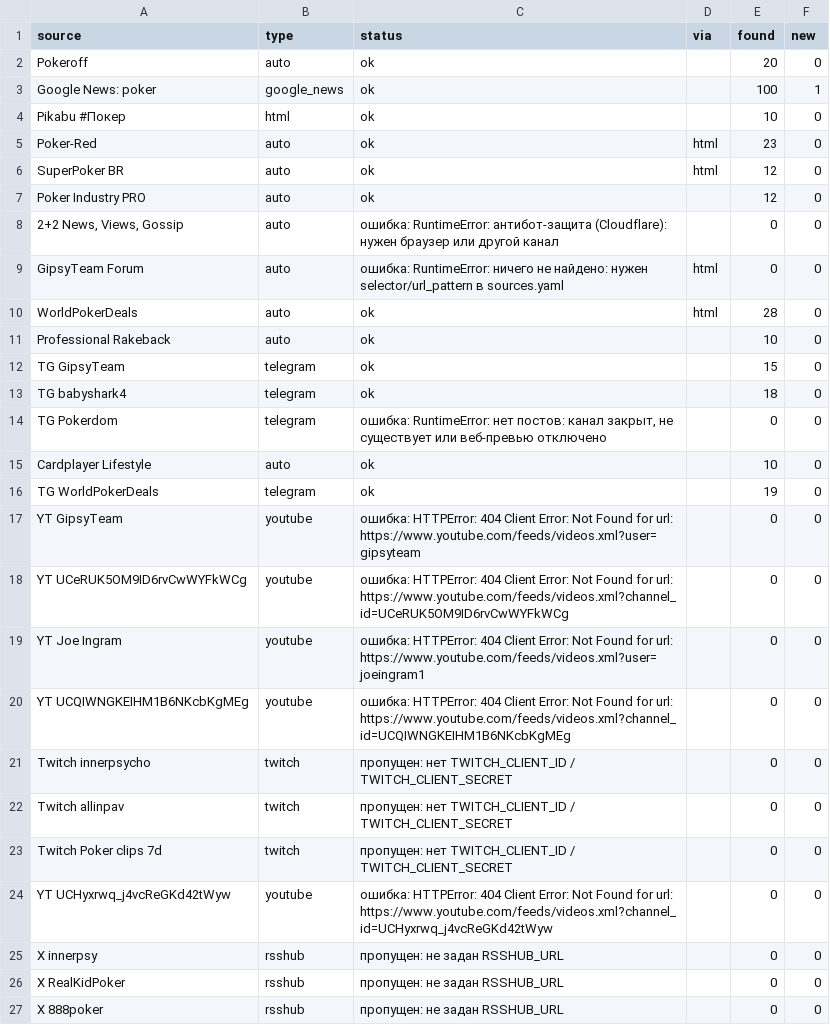
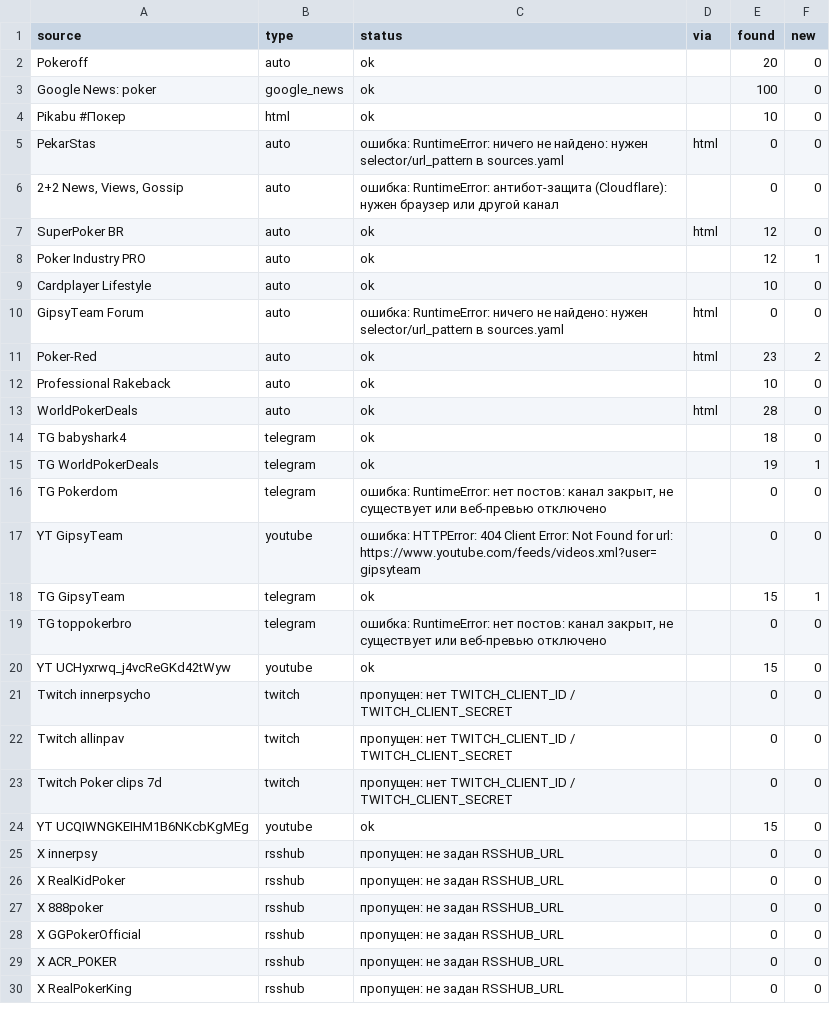
Before and after one commit to marta702/pokeroff-news, a CSV file: out/last_run_status.csv, drawn as a sheet; only a part is shown; the shorter side is filled out with more unchanged rows; the diff covers the shown part only.

```diff
--- a/out/last_run_status.csv
+++ b/out/last_run_status.csv
@@ -2,20 +2,20 @@
 Pokeroff,auto,ok,,20,0
-Google News: poker,google_news,ok,,100,1
+Google News: poker,google_news,ok,,100,0
 Pikabu #Покер,html,ok,,10,0
-Poker-Red,auto,ok,html,23,0
+PekarStas,auto,ошибка: RuntimeError: ничего не найдено: нужен selector/url_pattern в sources.yaml,html,0,0
+"2+2 News, Views, Gossip",auto,ошибка: RuntimeError: антибот-защита (Cloudflare): нужен браузер или другой канал,,0,0
 SuperPoker BR,auto,ok,html,12,0
-Poker Industry PRO,auto,ok,,12,0
-"2+2 News, Views, Gossip",auto,ошибка: RuntimeError: антибот-защита (Cloudflare): нужен браузер или другой канал,,0,0
+Poker Industry PRO,auto,ok,,12,1
+Cardplayer Lifestyle,auto,ok,,10,0
 GipsyTeam Forum,auto,ошибка: RuntimeError: ничего не найдено: нужен selector/url_pattern в sources.yaml,html,0,0
+Poker-Red,auto,ok,html,23,2
+Professional Rakeback,auto,ok,,10,0
 WorldPokerDeals,auto,ok,html,28,0
-Professional Rakeback,auto,ok,,10,0
-TG GipsyTeam,telegram,ok,,15,0
 TG babyshark4,telegram,ok,,18,0
+TG WorldPokerDeals,telegram,ok,,19,1
 TG Pokerdom,telegram,"ошибка: RuntimeError: нет постов: канал закрыт, не существует или веб-превью отключено",,0,0
-Cardplayer Lifestyle,auto,ok,,10,0
-TG WorldPokerDeals,telegram,ok,,19,0
 YT GipsyTeam,youtube,ошибка: HTTPError: 404 Client Error: Not Found for url: https://www.youtube.com/feeds/videos.xml?user=gipsyteam,,0,0
-YT UCeRUK5OM9ID6rvCwWYFkWCg,youtube,ошибка: HTTPError: 404 Client Error: Not Found for url: https://www.youtube.com/feeds/videos.xml?channel_id=UCeRUK5OM9ID6rvCwWYFkWCg,,0,0
-YT Joe Ingram,youtube,ошибка: HTTPError: 404 Client Error: Not Found for url: https://www.youtube.com/feeds/videos.xml?user=joeingram1,,0,0
-YT UCQIWNGKEIHM1B6NKcbKgMEg,youtube,ошибка: HTTPError: 404 Client Error: Not Found for url: https://www.youtube.com/feeds/videos.xml?channel_id=UCQIWNGKEIHM1B6NKcbKgMEg,,0,0
+TG GipsyTeam,telegram,ok,,15,1
+TG toppokerbro,telegram,"ошибка: RuntimeError: нет постов: канал закрыт, не существует или веб-превью отключено",,0,0
+YT UCHyxrwq_j4vcReGKd42tWyw,youtube,ok,,15,0
 Twitch innerpsycho,twitch,пропущен: нет TWITCH_CLIENT_ID / TWITCH_CLIENT_SECRET,,0,0
@@ -23,3 +23,3 @@ Twitch allinpav,twitch,пропущен: нет TWITCH_CLIENT_ID / TWITCH_CLIENT
 Twitch Poker clips 7d,twitch,пропущен: нет TWITCH_CLIENT_ID / TWITCH_CLIENT_SECRET,,0,0
-YT UCHyxrwq_j4vcReGKd42tWyw,youtube,ошибка: HTTPError: 404 Client Error: Not Found for url: https://www.youtube.com/feeds/videos.xml?channel_id=UCHyxrwq_j4vcReGKd42tWyw,,0,0
+YT UCQIWNGKEIHM1B6NKcbKgMEg,youtube,ok,,15,0
 X innerpsy,rsshub,пропущен: не задан RSSHUB_URL,,0,0
```
Also changed, not shown: 2 added rows, 1 removed row, 1 moved row and 1 edited cell elsewhere in this file, 2 other files.
